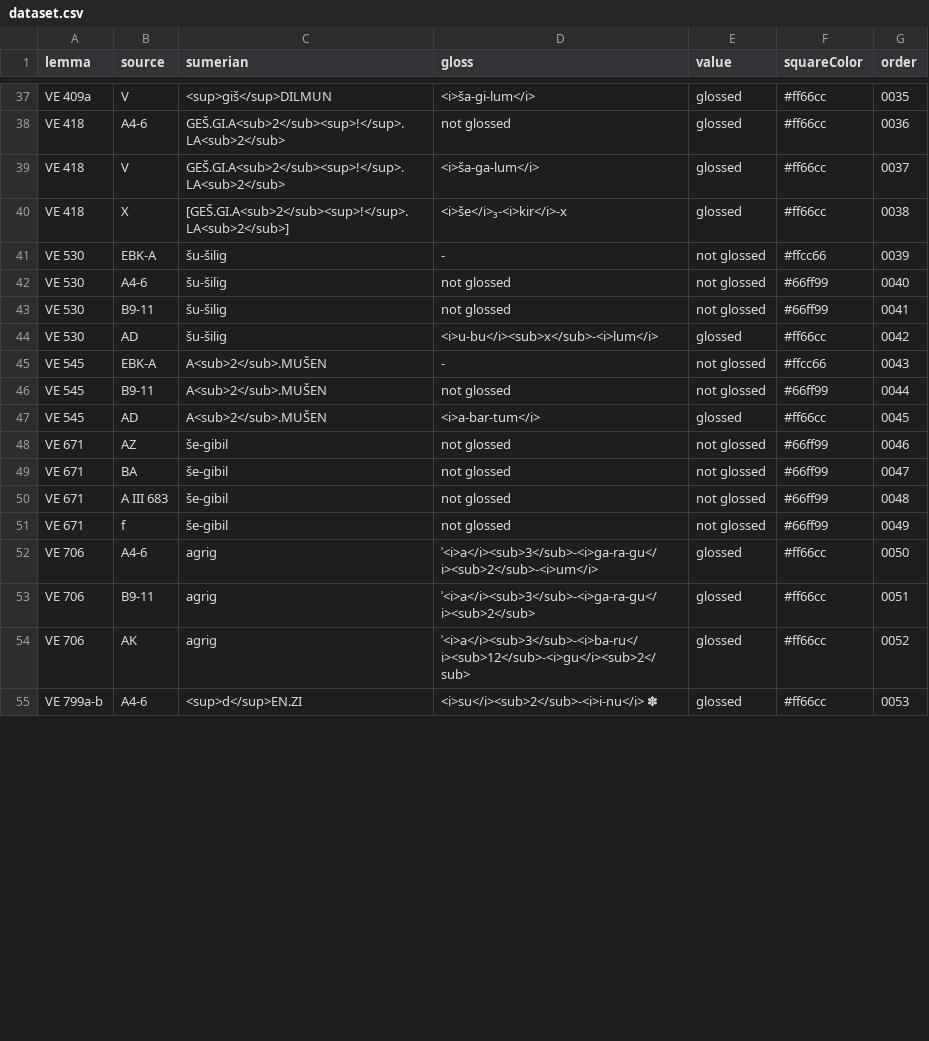
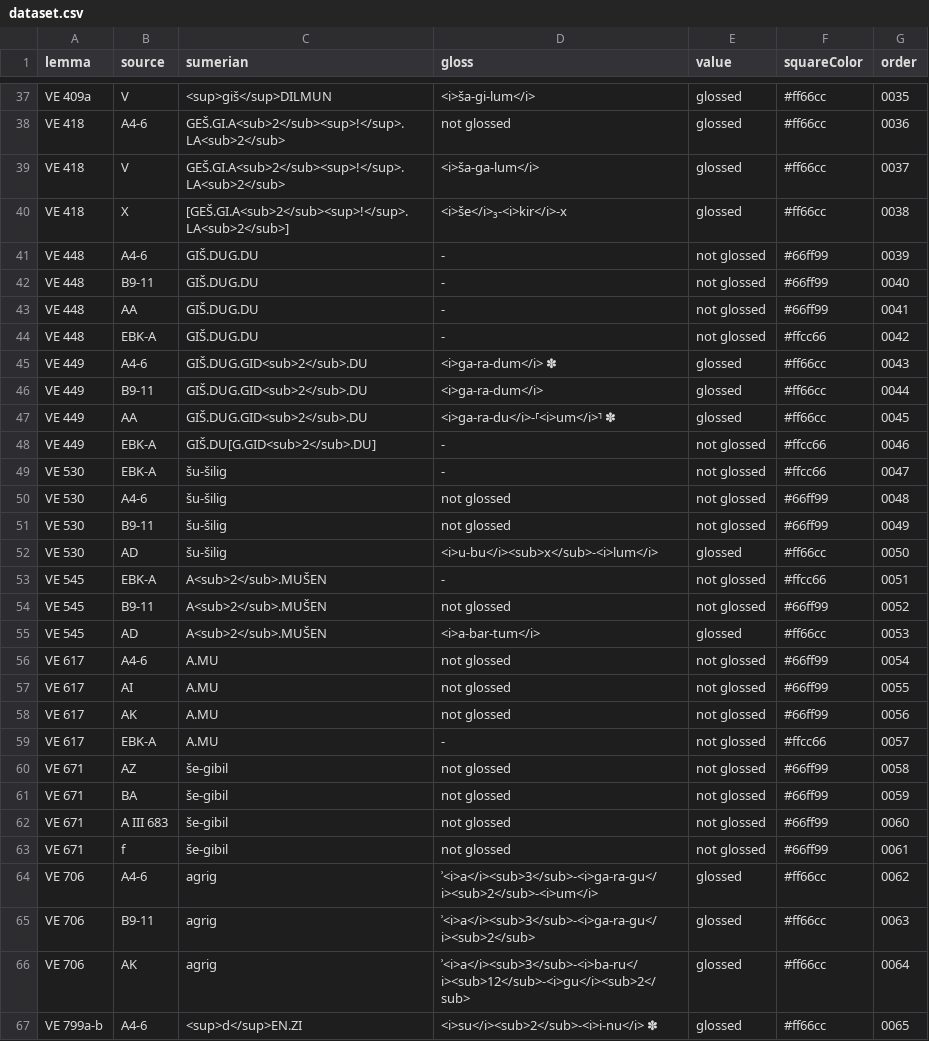
Before and after one commit to erica-scarpa/VE, a CSV file: assets/dataset.csv, drawn as a sheet; only a part is shown, gaps mark what is left out; the diff covers the shown part only.

```diff
--- a/assets/dataset.csv
+++ b/assets/dataset.csv
@@ -40,16 +40,28 @@ VE 418,V,GEŠ.GI.A<sub>2</sub><sup>!</sup>.LA<sub>2</sub>,<i>ša-ga-lum</i>,glos
 VE 418,X,[GEŠ.GI.A<sub>2</sub><sup>!</sup>.LA<sub>2</sub>],<i>še</i>₃-<i>kir</i>-x,glossed,#ff66cc,0038
-VE 530,EBK-A,šu-šilig,-,not glossed,#ffcc66,0039
-VE 530,A4-6,šu-šilig,not glossed,not glossed,#66ff99,0040
-VE 530,B9-11,šu-šilig,not glossed,not glossed,#66ff99,0041
-VE 530,AD,šu-šilig,<i>u-bu</i><sub>x</sub>-<i>lum</i> ,glossed,#ff66cc,0042
-VE 545,EBK-A,A<sub>2</sub>.MUŠEN,-,not glossed,#ffcc66,0043
-VE 545,B9-11,A<sub>2</sub>.MUŠEN,not glossed,not glossed,#66ff99,0044
-VE 545,AD,A<sub>2</sub>.MUŠEN,<i>a-bar-tum</i>,glossed,#ff66cc,0045
-VE 671,AZ,še-gibil,not glossed,not glossed,#66ff99,0046
-VE 671,BA,še-gibil,not glossed,not glossed,#66ff99,0047
-VE 671,A III 683,še-gibil,not glossed,not glossed,#66ff99,0048
-VE 671,f,še-gibil,not glossed,not glossed,#66ff99,0049
-VE 706,A4-6,agrig,ʾ<i>a</i><sub>3</sub>-<i>ga-ra-gu</i><sub>2</sub>-<i>um</i>,glossed,#ff66cc,0050
-VE 706,B9-11,agrig,ʾ<i>a</i><sub>3</sub>-<i>ga-ra-gu</i><sub>2</sub>,glossed,#ff66cc,0051
-VE 706,AK,agrig,ʾ<i>a</i><sub>3</sub>-<i>ba-ru</i><sub>12</sub>-<i>gu</i><sub>2</sub> ,glossed,#ff66cc,0052
-VE 799a-b,A4-6,<sup>d</sup>EN.ZI,<i>su</i><sub>2</sub>-<i>i-nu</i> ✽,glossed,#ff66cc,0053
+VE 448,A4-6,GIŠ.DUG.DU,-,not glossed,#66ff99,0039
+VE 448,B9-11,GIŠ.DUG.DU,-,not glossed,#66ff99,0040
+VE 448,AA,GIŠ.DUG.DU,-,not glossed,#66ff99,0041
+VE 448,EBK-A,GIŠ.DUG.DU,-,not glossed,#ffcc66,0042
+VE 449,A4-6,GIŠ.DUG.GID<sub>2</sub>.DU,<i>ga-ra-dum</i> ✽,glossed,#ff66cc,0043
+VE 449,B9-11,GIŠ.DUG.GID<sub>2</sub>.DU,<i>ga-ra-dum</i>,glossed,#ff66cc,0044
+VE 449,AA,GIŠ.DUG.GID<sub>2</sub>.DU,<i>ga-ra-du</i>-⸢<i>um</i>⸣ ✽,glossed,#ff66cc,0045
+VE 449,EBK-A,GIŠ.DU[G.GID<sub>2</sub>.DU],-,not glossed,#ffcc66,0046
+VE 530,EBK-A,šu-šilig,-,not glossed,#ffcc66,0047
+VE 530,A4-6,šu-šilig,not glossed,not glossed,#66ff99,0048
+VE 530,B9-11,šu-šilig,not glossed,not glossed,#66ff99,0049
+VE 530,AD,šu-šilig,<i>u-bu</i><sub>x</sub>-<i>lum</i> ,glossed,#ff66cc,0050
+VE 545,EBK-A,A<sub>2</sub>.MUŠEN,-,not glossed,#ffcc66,0051
+VE 545,B9-11,A<sub>2</sub>.MUŠEN,not glossed,not glossed,#66ff99,0052
+VE 545,AD,A<sub>2</sub>.MUŠEN,<i>a-bar-tum</i>,glossed,#ff66cc,0053
+VE 617,A4-6,A.MU,not glossed,not glossed,#66ff99,0054
+VE 617,AI,A.MU,not glossed,not glossed,#66ff99,0055
+VE 617,AK,A.MU,not glossed,not glossed,#66ff99,0056
+VE 617,EBK-A,A.MU,-,not glossed,#ffcc66,0057
+VE 671,AZ,še-gibil,not glossed,not glossed,#66ff99,0058
+VE 671,BA,še-gibil,not glossed,not glossed,#66ff99,0059
+VE 671,A III 683,še-gibil,not glossed,not glossed,#66ff99,0060
+VE 671,f,še-gibil,not glossed,not glossed,#66ff99,0061
+VE 706,A4-6,agrig,ʾ<i>a</i><sub>3</sub>-<i>ga-ra-gu</i><sub>2</sub>-<i>um</i>,glossed,#ff66cc,0062
+VE 706,B9-11,agrig,ʾ<i>a</i><sub>3</sub>-<i>ga-ra-gu</i><sub>2</sub>,glossed,#ff66cc,0063
+VE 706,AK,agrig,ʾ<i>a</i><sub>3</sub>-<i>ba-ru</i><sub>12</sub>-<i>gu</i><sub>2</sub> ,glossed,#ff66cc,0064
+VE 799a-b,A4-6,<sup>d</sup>EN.ZI,<i>su</i><sub>2</sub>-<i>i-nu</i> ✽,glossed,#ff66cc,0065
```
Also changed, not shown: 3 added rows and 24 edited cells elsewhere in this file, 15 other files.
